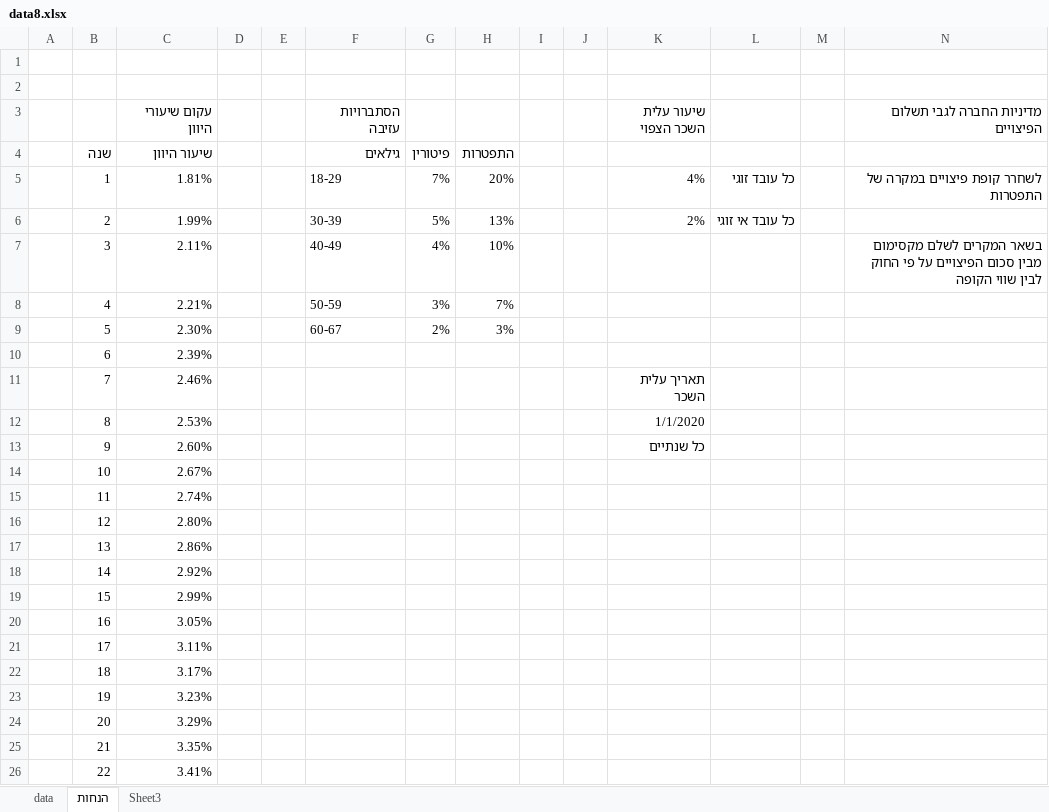
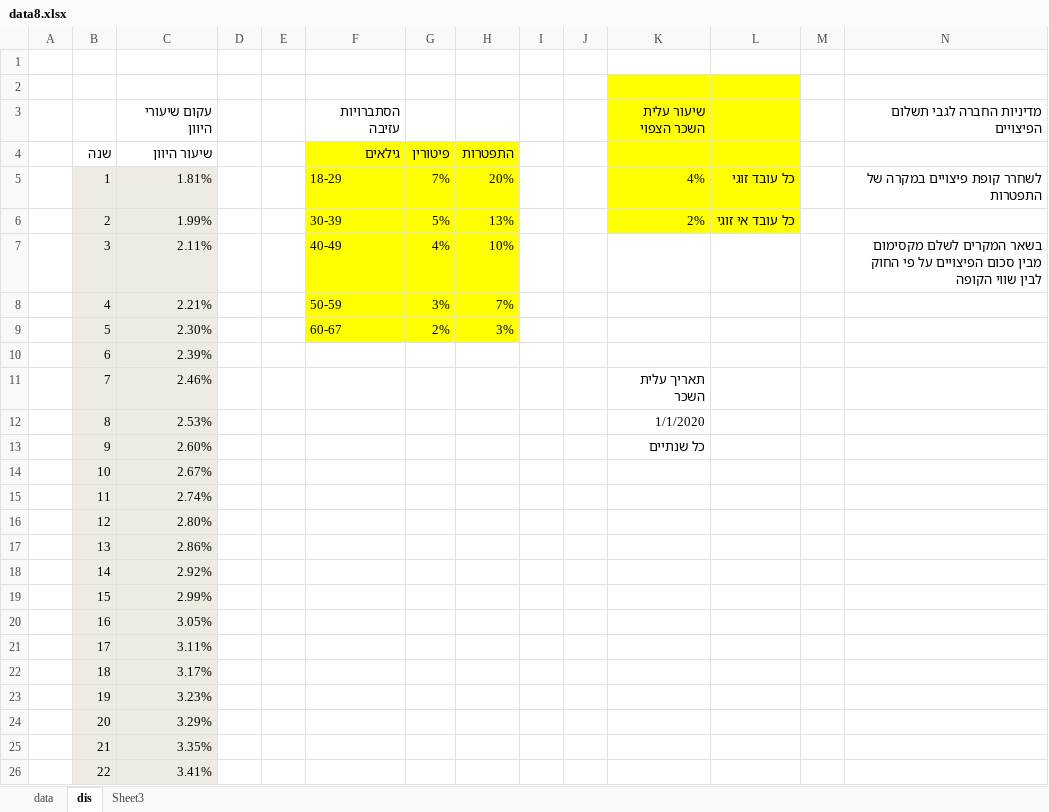
Before and after one commit to MatanLazimi/Finance_Project, an Excel workbook: data8.xlsx, sheet dis, drawn as a sheet; only a part is shown; values as stored, in another font and other column widths than the file's, no borders; the diff covers the shown part only; the diff names each change by its address in the sheet, - before the commit and + after, or states it on an @@ line.

```diff
--- a/data8.xlsx (sheet dis)
+++ b/data8.xlsx (sheet dis)
-sheet tab: הנחות
+sheet tab: dis
-K2:L6 fill: none
+K2:L6 fill: #FFFF00
-F4:H9 fill: none
+F4:H9 fill: #FFFF00
-B5:C26 fill: none
+B5:C26 fill: #EEECE1
```
Also changed, not shown: 2 added rows and cell formats elsewhere in this sheet, 1 other file.
